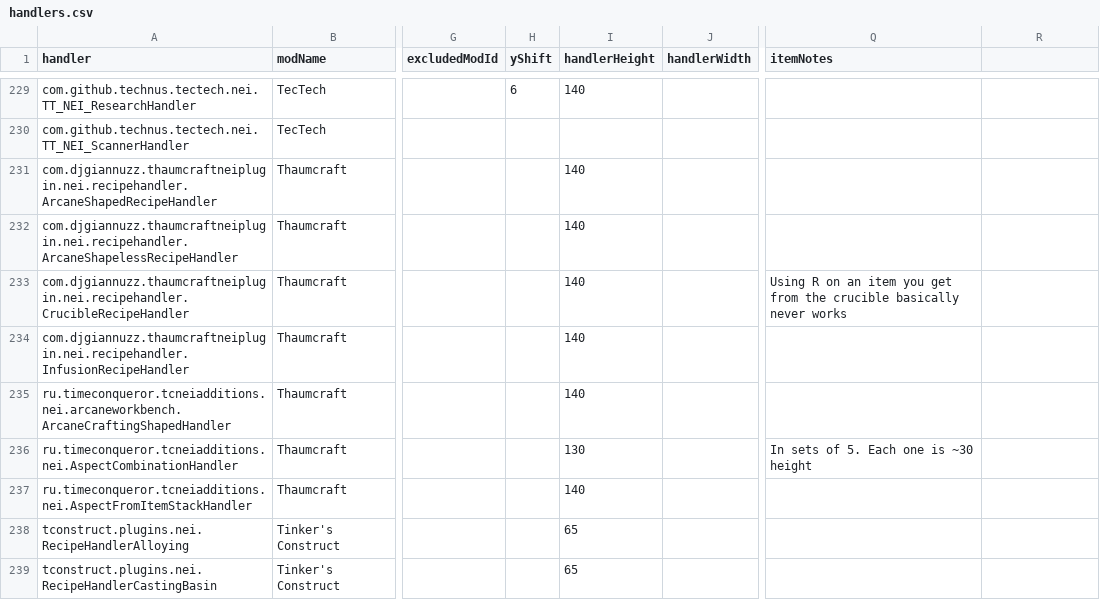
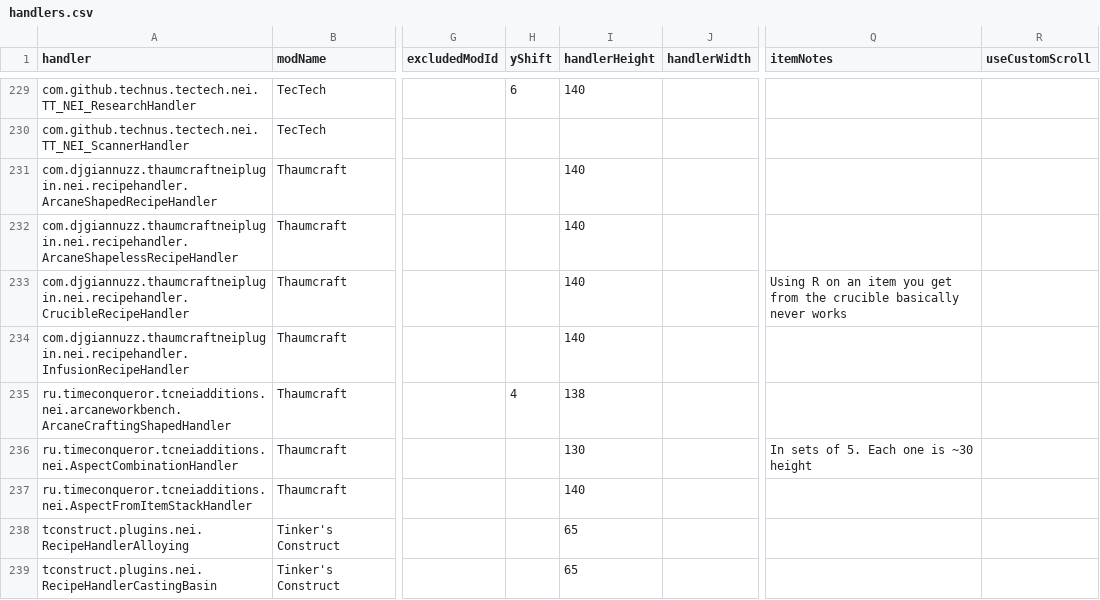
Before and after one commit to GTMEGA/NotEnoughItems, a CSV file: src/main/resources/assets/nei/csv/handlers.csv, drawn as a sheet; only a part is shown, gaps mark what is left out; the diff names each change by its address in the sheet, - before the commit and + after, or states it on an @@ line.

Commit message:
Create Recipe Widget; Recipe GUI: Infinity Scroll; Recipe GUI: Max Height Settings (#701)
Co-authored-by: Martin Robertz <dream-master@gmx.net>

```diff
--- a/src/main/resources/assets/nei/csv/handlers.csv
+++ b/src/main/resources/assets/nei/csv/handlers.csv
-R1: (empty)
+R1: useCustomScroll
-H235 (yShift): (empty)
+H235 (yShift): 4
-I235 (handlerHeight): 140
+I235 (handlerHeight): 138
```
Also changed, not shown: 49 other files.
